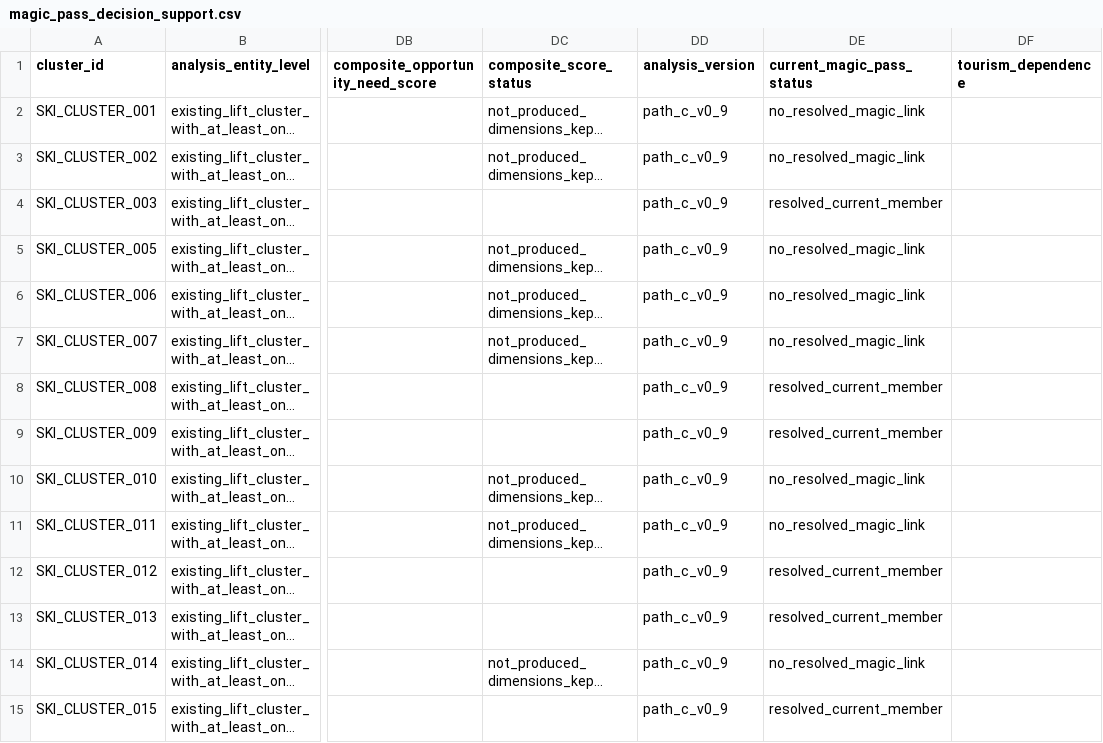
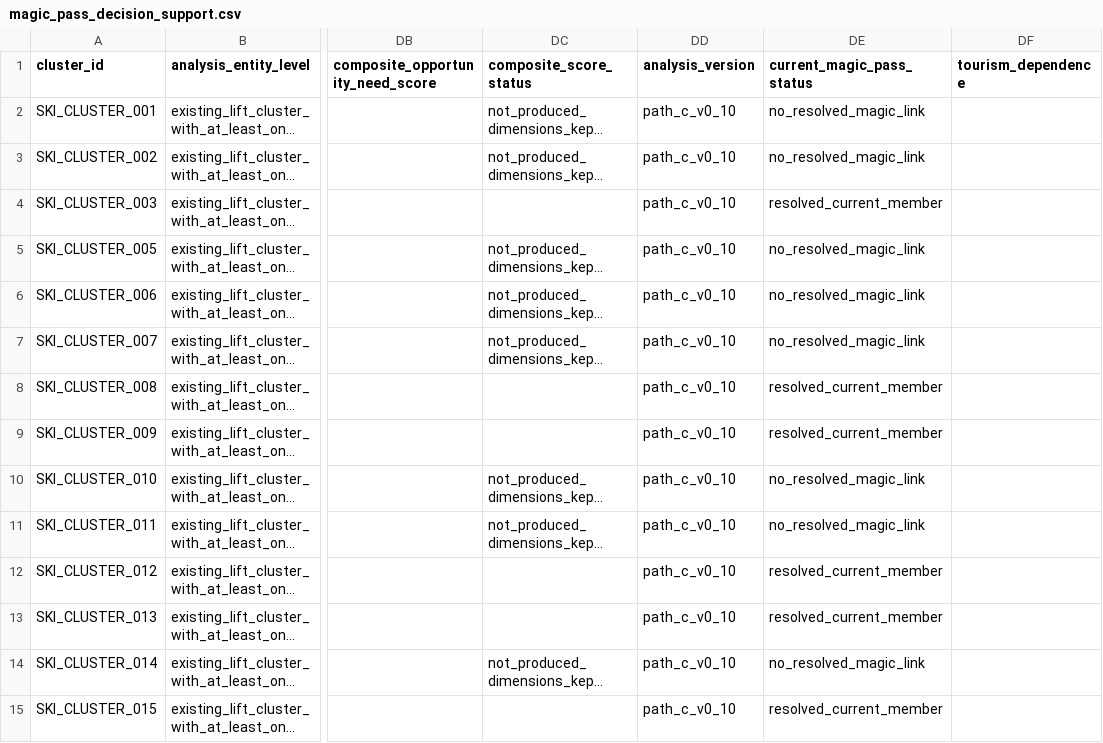
Before and after one commit to Chocaklick/Master-thesis-Magic-pass, a CSV file: data_processed/magic_pass_decision_support.csv, drawn as a sheet; only a part is shown, gaps mark what is left out; long unchanged cells end in …; the diff covers the shown part only; the diff names each change by its address in the sheet, - before the commit and + after, or states it on an @@ line.

```diff
--- a/data_processed/magic_pass_decision_support.csv
+++ b/data_processed/magic_pass_decision_support.csv
-DD2:DD15 (analysis_version): path_c_v0_9
+DD2:DD15 (analysis_version): path_c_v0_10
```
Also changed, not shown: 148 edited cells elsewhere in this file, metadata/data_sources_master.csv, reports/feasibility_counts.csv, 29 other files.
